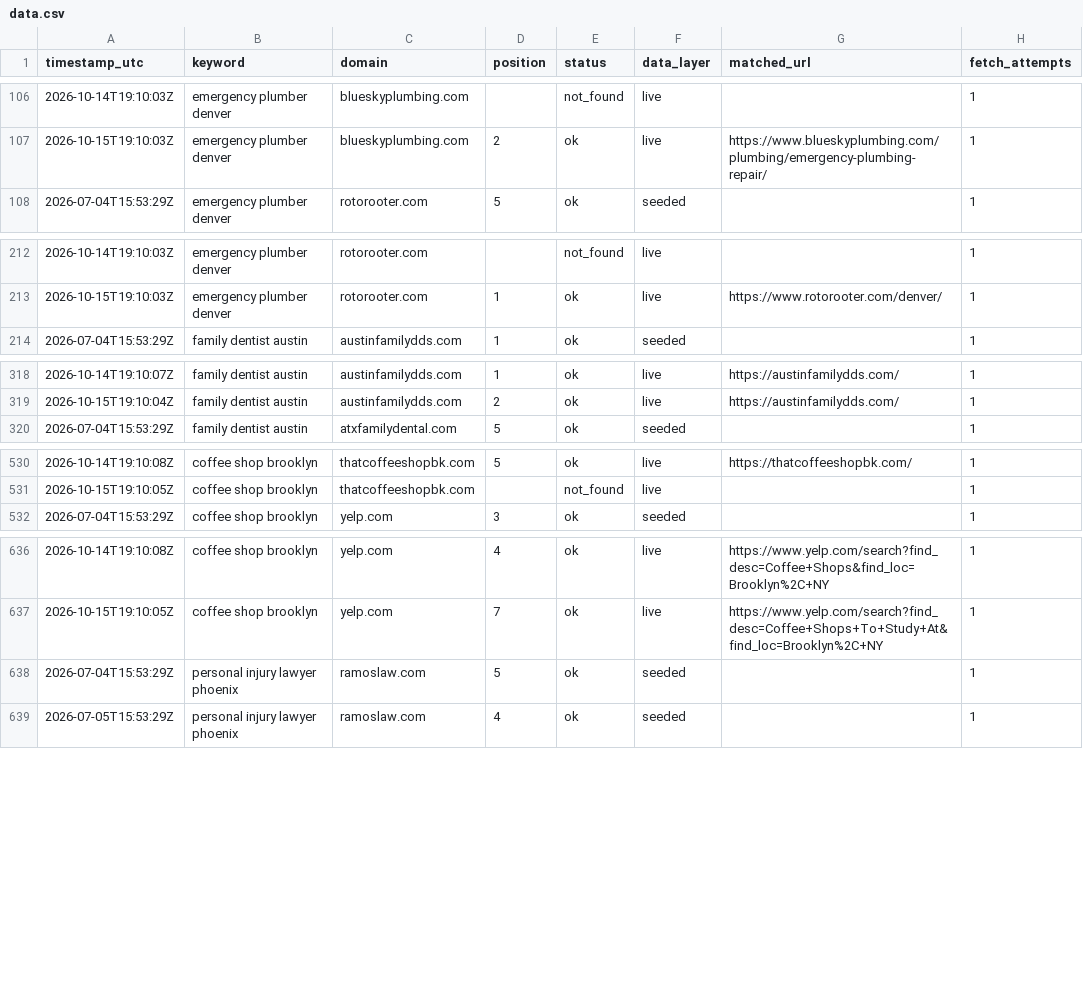
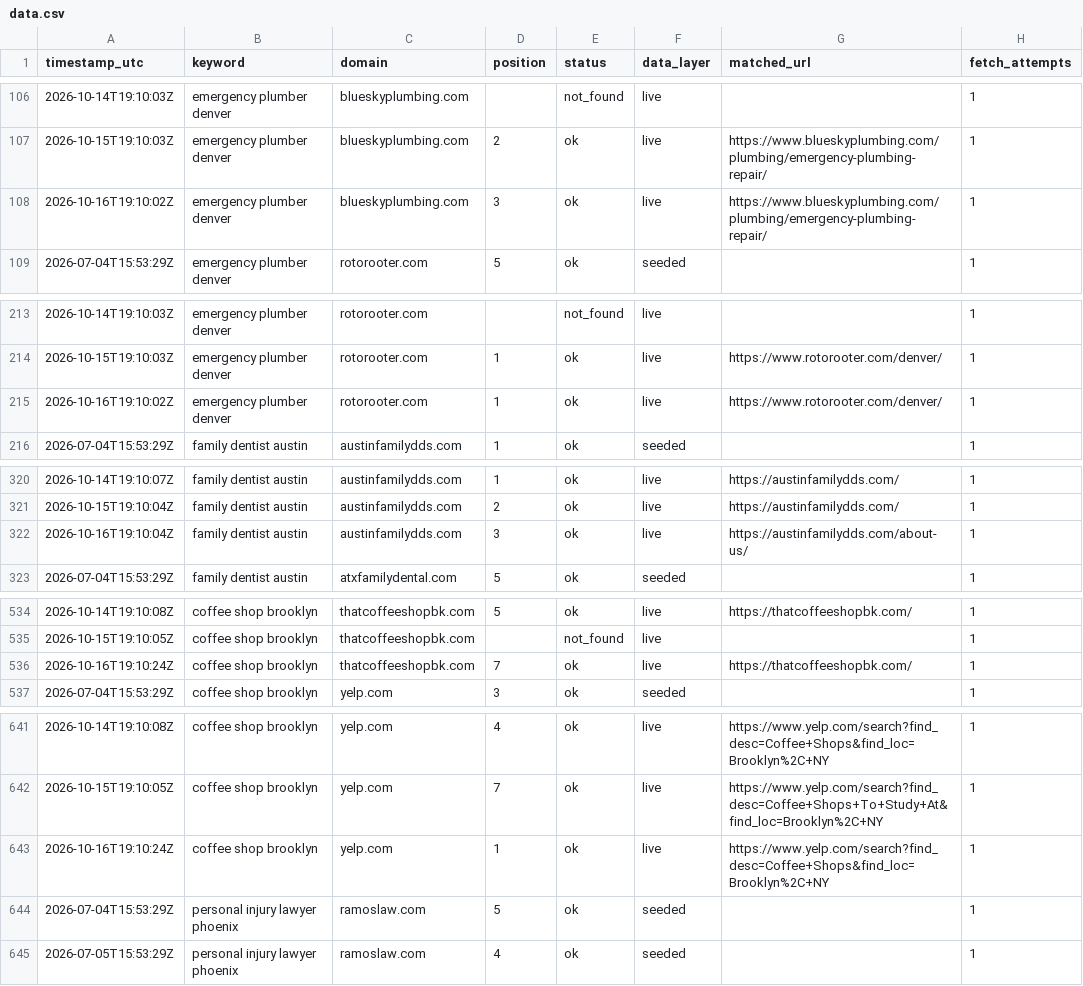
Before and after one commit to Tommyz123/serp-rank-tracker, a CSV file: docs/data.csv, drawn as a sheet; only a part is shown, gaps mark what is left out; the diff covers the shown part only.

Commit message:
chore: daily rank data refresh

```diff
--- a/docs/data.csv
+++ b/docs/data.csv
@@ -107,2 +107,3 @@ timestamp_utc,keyword,domain,position,status,data_layer,matched_url,fetch_attemp
 2026-10-15T19:10:03Z,emergency plumber denver,blueskyplumbing.com,2,ok,live,https://www.blueskyplumbing.com/plumbing/emergency-plumbing-repair/,1
+2026-10-16T19:10:02Z,emergency plumber denver,blueskyplumbing.com,3,ok,live,https://www.blueskyplumbing.com/plumbing/emergency-plumbing-repair/,1
 2026-07-04T15:53:29Z,emergency plumber denver,rotorooter.com,5,ok,seeded,,1
@@ -213,2 +214,3 @@ timestamp_utc,keyword,domain,position,status,data_layer,matched_url,fetch_attemp
 2026-10-15T19:10:03Z,emergency plumber denver,rotorooter.com,1,ok,live,https://www.rotorooter.com/denver/,1
+2026-10-16T19:10:02Z,emergency plumber denver,rotorooter.com,1,ok,live,https://www.rotorooter.com/denver/,1
 2026-07-04T15:53:29Z,family dentist austin,austinfamilydds.com,1,ok,seeded,,1
@@ -319,2 +321,3 @@ timestamp_utc,keyword,domain,position,status,data_layer,matched_url,fetch_attemp
 2026-10-15T19:10:04Z,family dentist austin,austinfamilydds.com,2,ok,live,https://austinfamilydds.com/,1
+2026-10-16T19:10:04Z,family dentist austin,austinfamilydds.com,3,ok,live,https://austinfamilydds.com/about-us/,1
 2026-07-04T15:53:29Z,family dentist austin,atxfamilydental.com,5,ok,seeded,,1
@@ -531,2 +535,3 @@ timestamp_utc,keyword,domain,position,status,data_layer,matched_url,fetch_attemp
 2026-10-15T19:10:05Z,coffee shop brooklyn,thatcoffeeshopbk.com,,not_found,live,,1
+2026-10-16T19:10:24Z,coffee shop brooklyn,thatcoffeeshopbk.com,7,ok,live,https://thatcoffeeshopbk.com/,1
 2026-07-04T15:53:29Z,coffee shop brooklyn,yelp.com,3,ok,seeded,,1
@@ -637,2 +642,3 @@ timestamp_utc,keyword,domain,position,status,data_layer,matched_url,fetch_attemp
 2026-10-15T19:10:05Z,coffee shop brooklyn,yelp.com,7,ok,live,https://www.yelp.com/search?find_desc=Coffee+Shops+To+Study+At&find_loc=Brooklyn%2C+NY,1
+2026-10-16T19:10:24Z,coffee shop brooklyn,yelp.com,1,ok,live,https://www.yelp.com/search?find_desc=Coffee+Shops&find_loc=Brooklyn%2C+NY,1
 2026-07-04T15:53:29Z,personal injury lawyer phoenix,ramoslaw.com,5,ok,seeded,,1
```
Also changed, not shown: 3 added rows elsewhere in this file, 1 other file.
